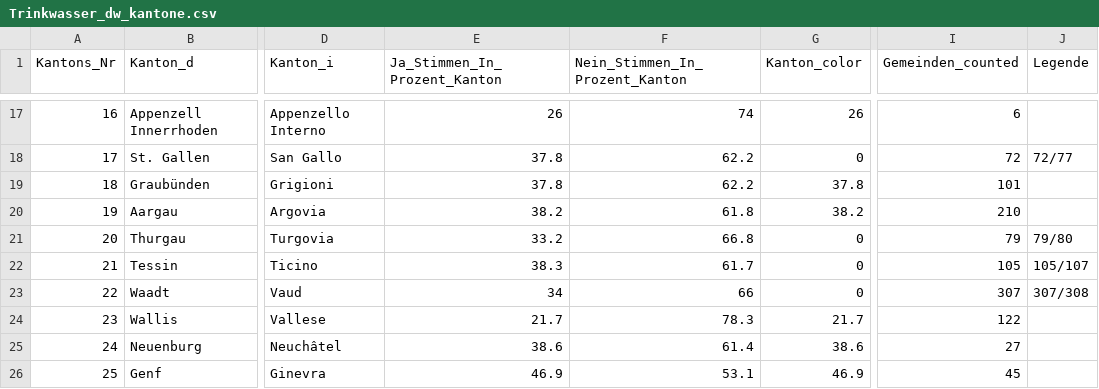
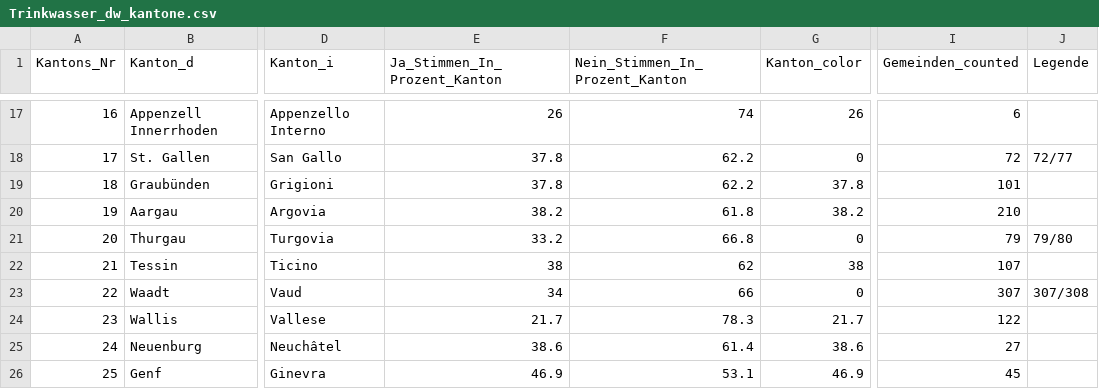
Before and after one commit to awp-finanznachrichten/lena_juni2021, a CSV file: Output/Trinkwasser_dw_kantone.csv, drawn as a sheet; only a part is shown, gaps mark what is left out; the diff names each change by its address in the sheet, - before the commit and + after, or states it on an @@ line.

```diff
--- a/Output/Trinkwasser_dw_kantone.csv
+++ b/Output/Trinkwasser_dw_kantone.csv
-E22 (Ja_Stimmen_In_Prozent_Kanton): 38.3
+E22 (Ja_Stimmen_In_Prozent_Kanton): 38
-F22 (Nein_Stimmen_In_Prozent_Kanton): 61.7
+F22 (Nein_Stimmen_In_Prozent_Kanton): 62
-G22 (Kanton_color): 0
+G22 (Kanton_color): 38
-I22 (Gemeinden_counted): 105
+I22 (Gemeinden_counted): 107
-J22 (Legende): 105/107
+J22 (Legende): (empty)
```
Also changed, not shown: Output/Pestizide_all_data.csv, Output/Pestizide_dw_kantone.csv, 8 other files.
